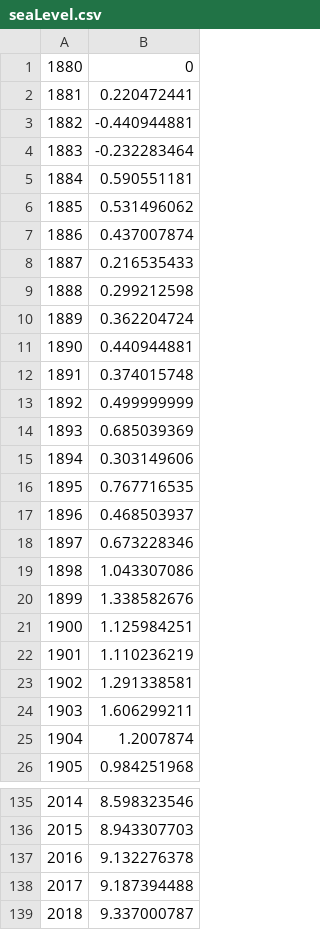
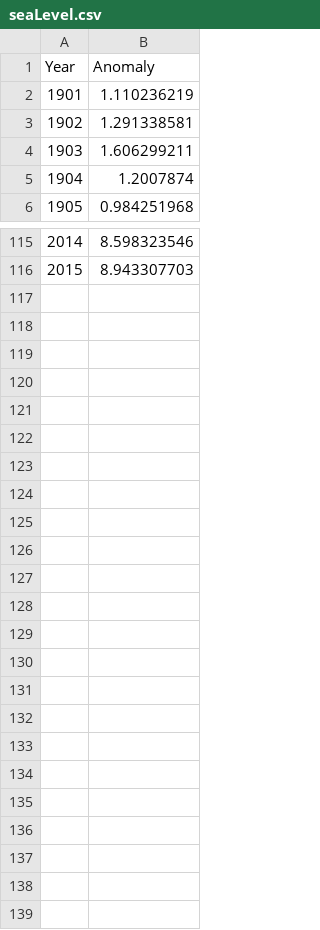
Before and after one commit to b-s1/CS467, a CSV file: BBB/app/global_data/seaLevel.csv, drawn as a sheet; only a part is shown, gaps mark what is left out; the diff names each change by its address in the sheet, - before the commit and + after, or states it on an @@ line.

```diff
--- a/BBB/app/global_data/seaLevel.csv
+++ b/BBB/app/global_data/seaLevel.csv
@@ column A (Year) renumbered in row 1 @@
-B1: 0
+B1: Anomaly
-row 2: 1881 | 0.220472441
-row 3: 1882 | -0.440944881
-row 4: 1883 | -0.232283464
-row 5: 1884 | 0.590551181
-row 6: 1885 | 0.531496062
-row 7: 1886 | 0.437007874
-row 8: 1887 | 0.216535433
-row 9: 1888 | 0.299212598
-row 10: 1889 | 0.362204724
-row 11: 1890 | 0.440944881
-row 12: 1891 | 0.374015748
-row 13: 1892 | 0.499999999
-row 14: 1893 | 0.685039369
-row 15: 1894 | 0.303149606
-row 16: 1895 | 0.767716535
-row 17: 1896 | 0.468503937
-row 18: 1897 | 0.673228346
-row 19: 1898 | 1.043307086
-row 20: 1899 | 1.338582676
-row 21: 1900 | 1.125984251
-row 137: 2016 | 9.132276378
-row 138: 2017 | 9.187394488
-row 139: 2018 | 9.337000787
```
Also changed, not shown: BBB/app/global_data/precip.csv, BBB/app/global_data/storms.csv, 14 other files.
